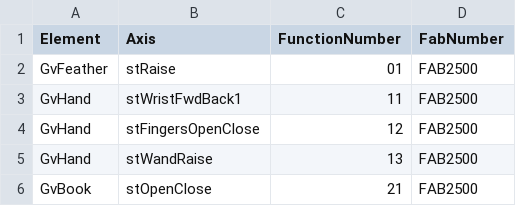
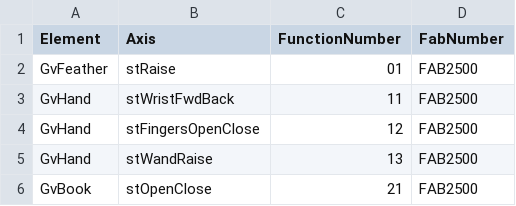
Before and after one commit to EbrahimKaram/AlarmEmbedder, a CSV file: FunctionNumbersAxis.csv, drawn as a sheet; only a part is shown.

Commit message:
Fixed a axis name

```diff
--- a/FunctionNumbersAxis.csv
+++ b/FunctionNumbersAxis.csv
@@ -2,3 +2,3 @@
 GvFeather,stRaise,01,FAB2500
-GvHand,stWristFwdBack1,11,FAB2500
+GvHand,stWristFwdBack,11,FAB2500
 GvHand,stFingersOpenClose,12,FAB2500
```
